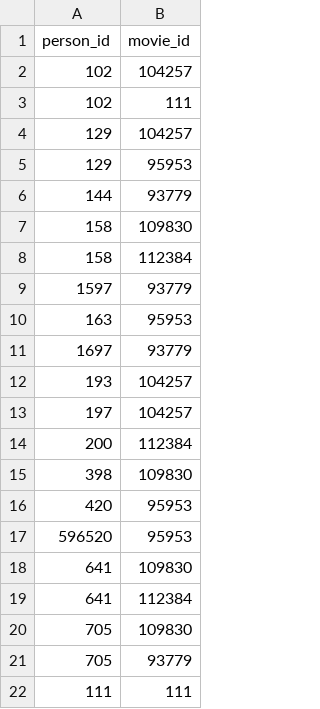
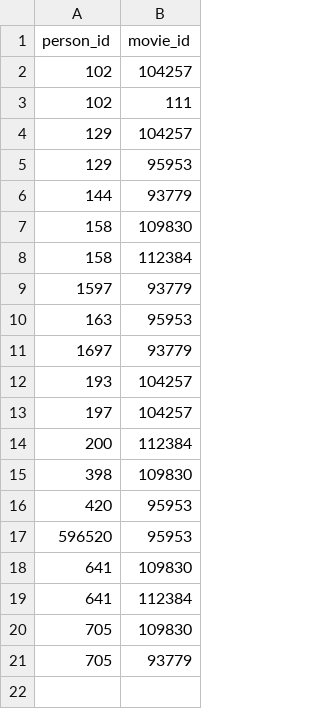
Before and after one commit to aliberkpancar/Python-Projects, a CSV file: degrees/small/stars.csv, drawn as a sheet; the diff names each change by its address in the sheet, - before the commit and + after, or states it on an @@ line.

```diff
--- a/degrees/small/stars.csv
+++ b/degrees/small/stars.csv
-row 22: 111 | 111
```
Also changed, not shown: degrees/small/people.csv, 28 other files.
